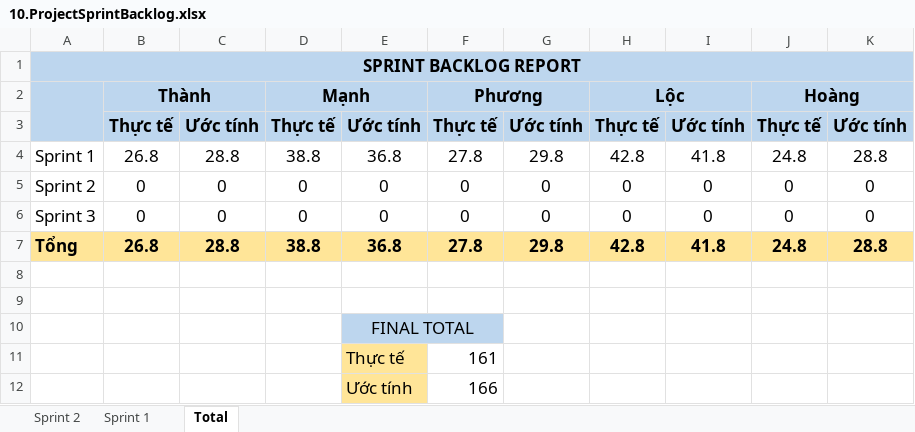
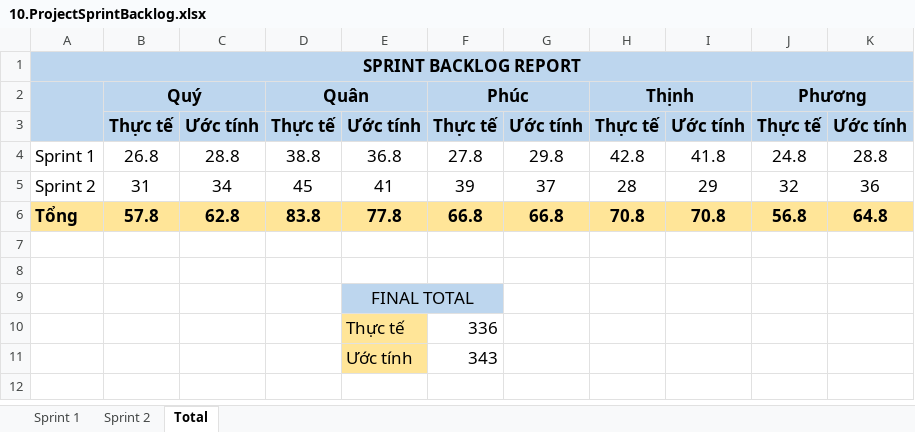
Before and after one commit to Khoa-CNTT/WTVVQLHS1995, an Excel workbook: Documents/10.ProjectSprintBacklog.xlsx, sheet Total, drawn as a sheet; values as stored, in another font and other column widths than the file's, no borders; removed rows and columns are numbered as before the commit, all else as after; the diff names each change by its address in the sheet, - before the commit and + after, or states it on an @@ line.

Commit message:
Update 10.ProjectSprintBacklog.xlsx

```diff
--- a/Documents/10.ProjectSprintBacklog.xlsx (sheet Total)
+++ b/Documents/10.ProjectSprintBacklog.xlsx (sheet Total)
@@ sheet tab hidden:  @@
@@ sheet tab order changed: Sprint 1 | Sprint 2 | Total @@
-row 2:  | Thành |  | Mạnh |  | Phương |  | Lộc |  | Hoàng
+row 2:  | Quý |  | Quân |  | Phúc |  | Thịnh |  | Phương
-row 5: Sprint 2 | 0 | 0 | 0 | 0 | 0 | 0 | 0 | 0 | 0 | 0
-row 6: Sprint 3 | 0 | 0 | 0 | 0 | 0 | 0 | 0 | 0 | 0 | 0
-row 7: Tổng | 26.8 | 28.8 | 38.8 | 36.8 | 27.8 | 29.8 | 42.8 | 41.8 | 24.8 | 28.8
+row 5: Sprint 2 | 31 | 34 | 45 | 41 | 39 | 37 | 28 | 29 | 32 | 36
+row 6: Tổng | 57.8 | 62.8 | 83.8 | 77.8 | 66.8 | 66.8 | 70.8 | 70.8 | 56.8 | 64.8
-F10: 161
+F10: 336
-F11: 166
+F11: 343
```
Also changed, not shown: sheet Sprint 2.
